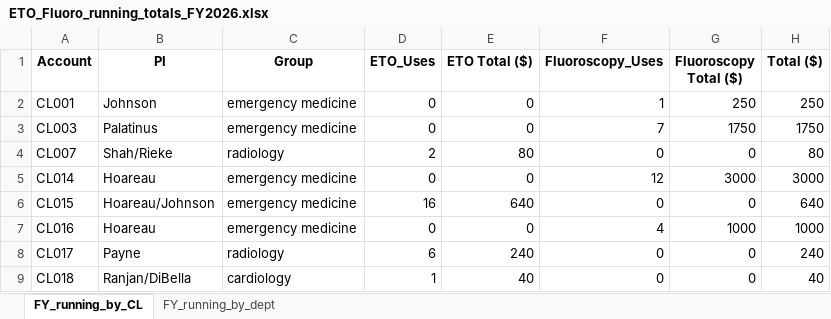
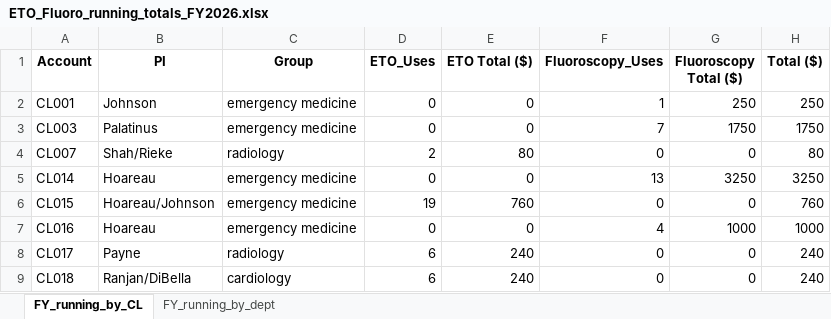
Before and after one commit to mzabrisk/eto_billing, an Excel workbook: ETO_Fluoro_running_totals_FY2026.xlsx, sheet FY_running_by_CL, drawn as a sheet; values as stored, in another font and other column widths than the file's, no borders; the diff names each change by its address in the sheet, - before the commit and + after, or states it on an @@ line.

```diff
--- a/ETO_Fluoro_running_totals_FY2026.xlsx (sheet FY_running_by_CL)
+++ b/ETO_Fluoro_running_totals_FY2026.xlsx (sheet FY_running_by_CL)
-F5 (Fluoroscopy_Uses): 12
+F5 (Fluoroscopy_Uses): 13
-G5 (Fluoroscopy Total ($)): 3000
+G5 (Fluoroscopy Total ($)): 3250
-H5 (Total ($)): 3000
+H5 (Total ($)): 3250
-D6 (ETO_Uses): 16
+D6 (ETO_Uses): 19
-E6 (ETO Total ($)): 640
+E6 (ETO Total ($)): 760
-H6 (Total ($)): 640
+H6 (Total ($)): 760
-D9 (ETO_Uses): 1
+D9 (ETO_Uses): 6
-E9 (ETO Total ($)): 40
+E9 (ETO Total ($)): 240
-H9 (Total ($)): 40
+H9 (Total ($)): 240
```
Also changed, not shown: sheet FY_running_by_dept, ETO_Fluoro_Use.xlsx, 32 other files.
